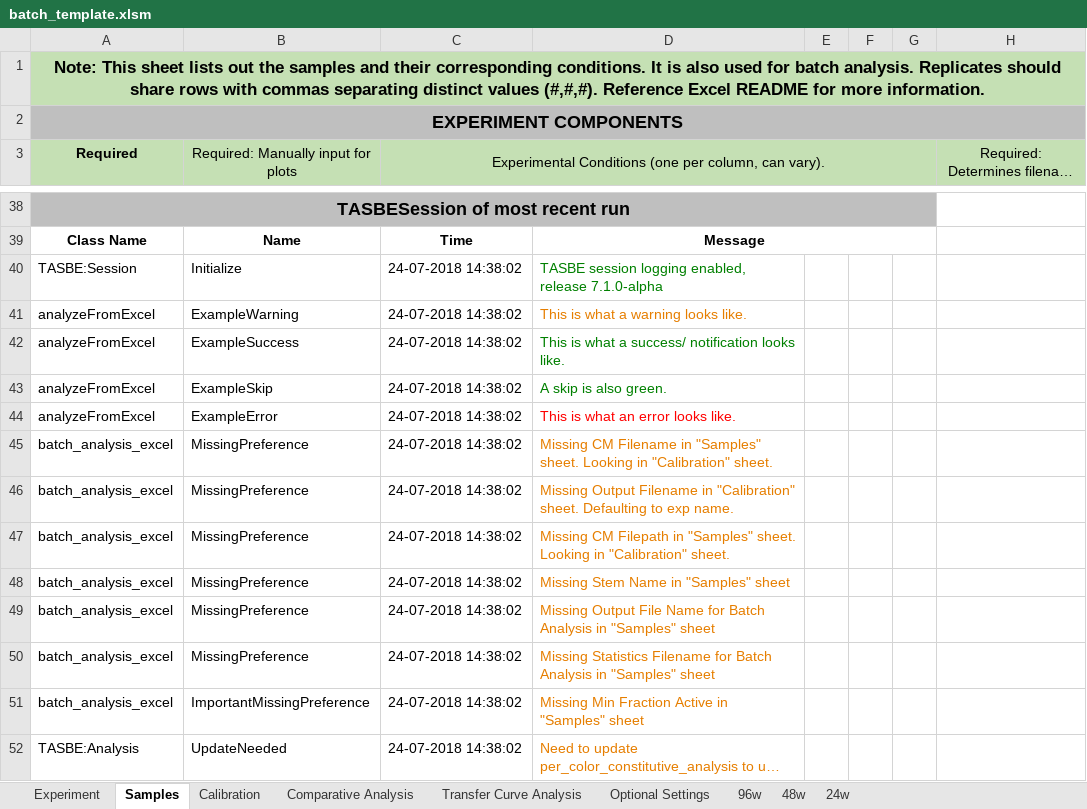
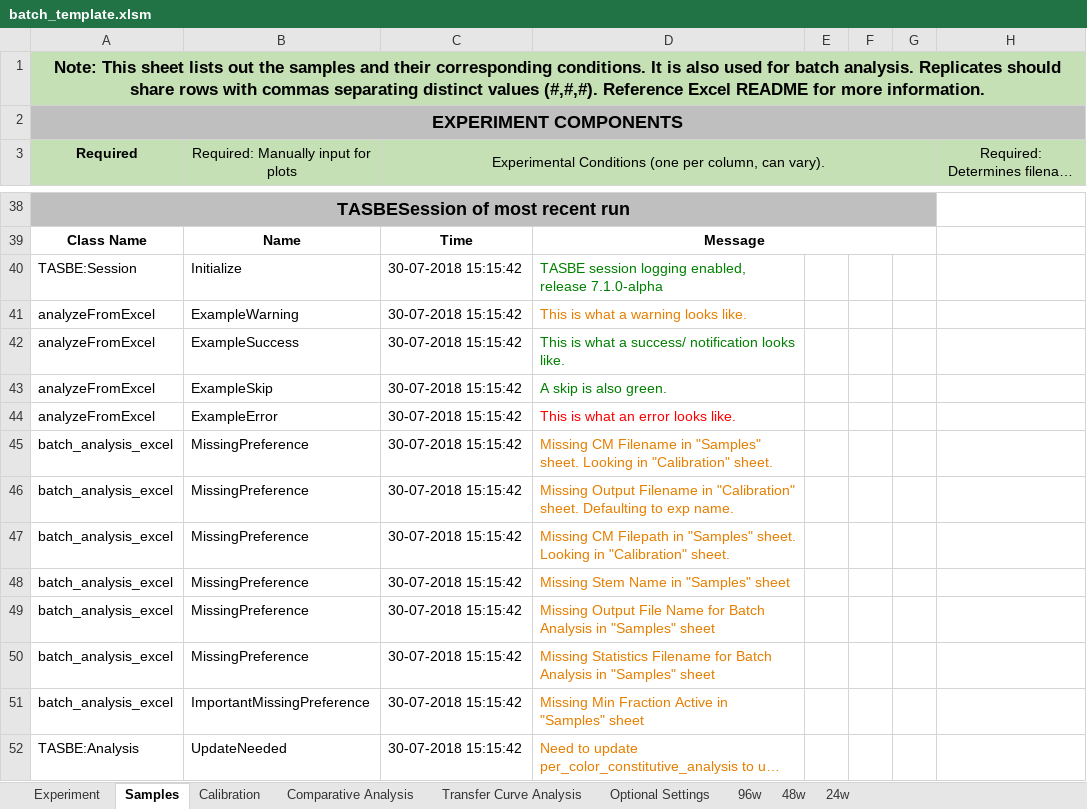
Before and after one commit to LivingComputingProject/TASBEFlowAnalytics-Tutorial, an Excel workbook: batch_template.xlsm, sheet Samples, drawn as a sheet; only a part is shown, gaps mark what is left out; long unchanged cells end in …; values as stored, in another font and other column widths than the file's, no borders; charts and pictures not drawn; the diff covers the shown part only; the diff names each change by its address in the sheet, - before the commit and + after, or states it on an @@ line.

```diff
--- a/batch_template.xlsm (sheet Samples)
+++ b/batch_template.xlsm (sheet Samples)
-C40:C52: 24-07-2018 14:38:02
+C40:C52: 30-07-2018 15:15:42
```
Also changed, not shown: 38 edited cells elsewhere in this sheet, sheet Comparative Analysis, sheet Calibration, sheet Transfer Curve Analysis, sheet Optional Settings, charts or pictures.
